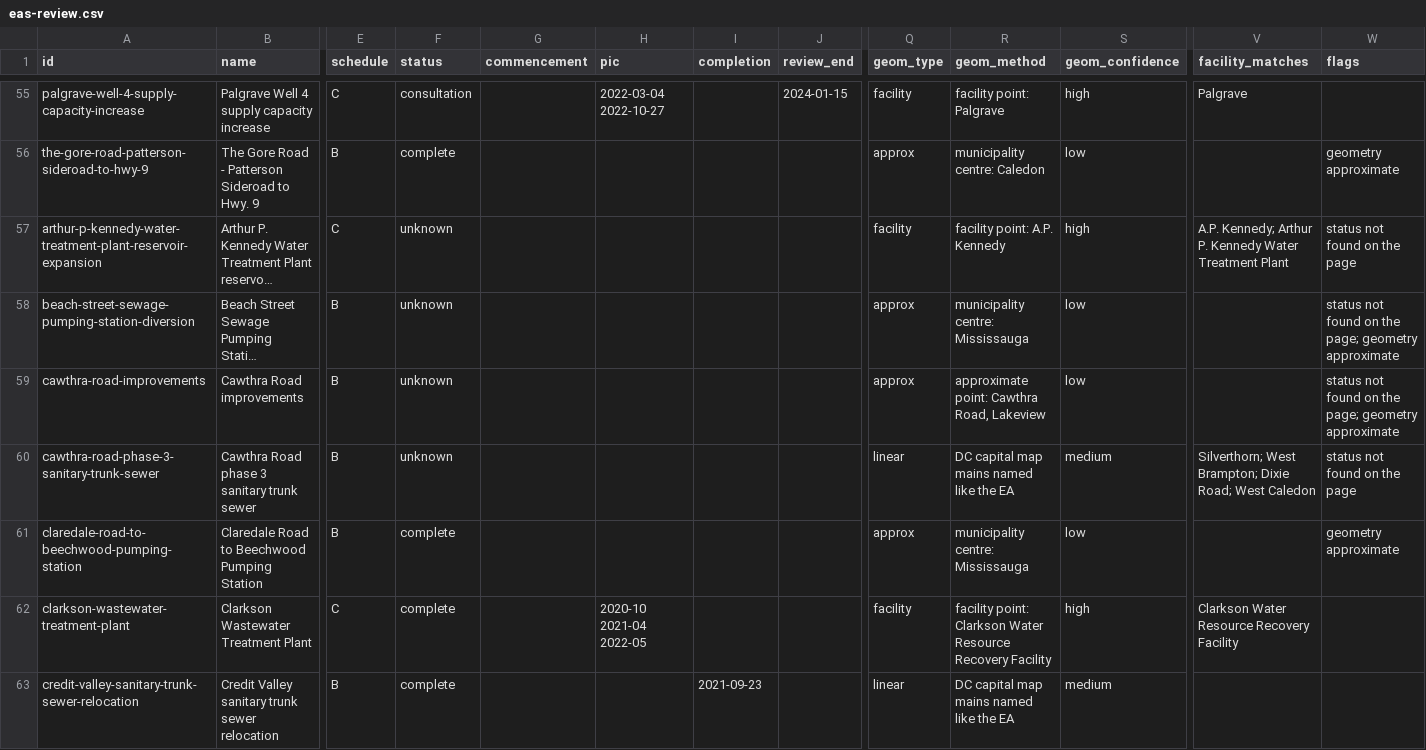
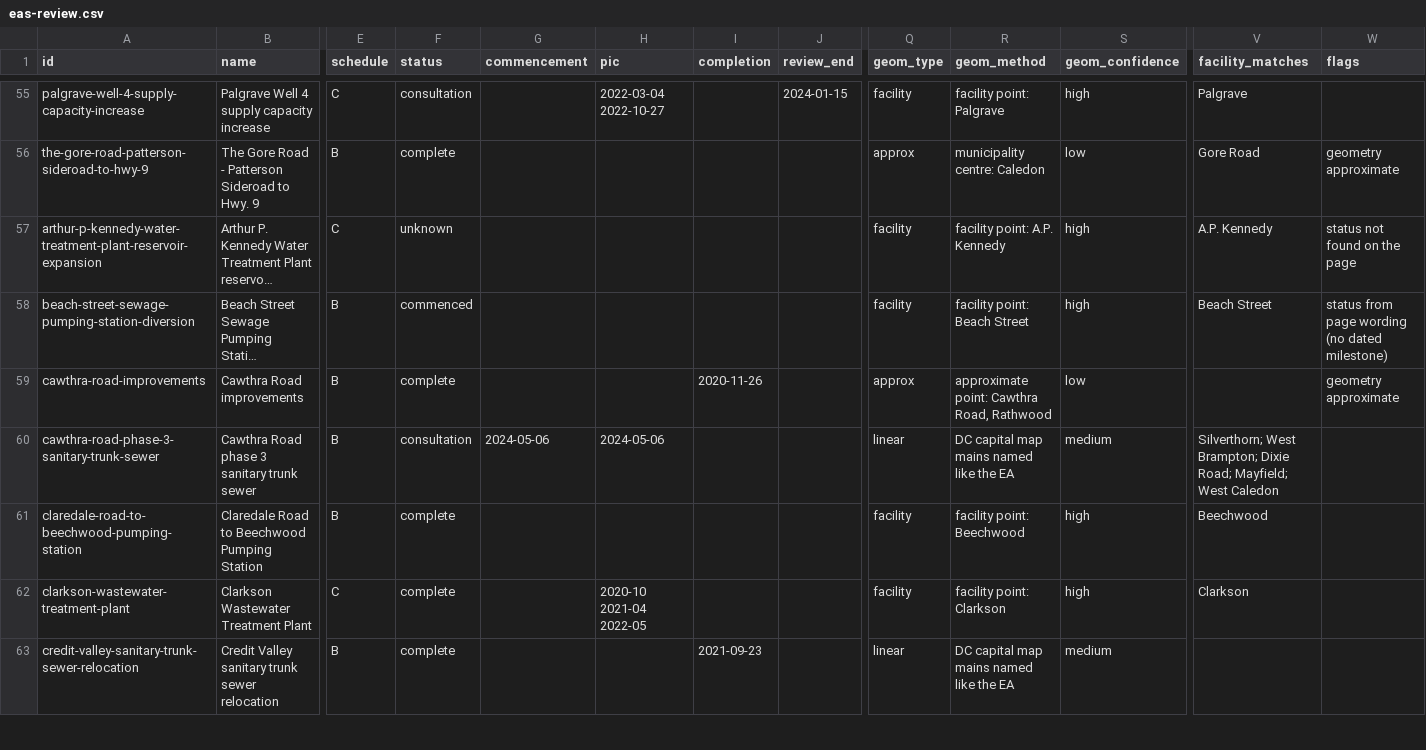
Before and after one commit to jaredacostar-cmd/Fsr-reviewer, a CSV file: data/eas-review.csv, drawn as a sheet; only a part is shown, gaps mark what is left out; long unchanged cells end in …; the diff covers the shown part only; the diff names each change by its address in the sheet, - before the commit and + after, or states it on an @@ line.

```diff
--- a/data/eas-review.csv
+++ b/data/eas-review.csv
-V56 (facility_matches): (empty)
+V56 (facility_matches): Gore Road
-V57 (facility_matches): A.P. Kennedy; Arthur P. Kennedy Water Treatment Plant
+V57 (facility_matches): A.P. Kennedy
-F58 (status): unknown
+F58 (status): commenced
-Q58 (geom_type): approx
+Q58 (geom_type): facility
-R58 (geom_method): municipality centre: Mississauga
+R58 (geom_method): facility point: Beach Street
-S58 (geom_confidence): low
+S58 (geom_confidence): high
-V58 (facility_matches): (empty)
+V58 (facility_matches): Beach Street
-W58 (flags): status not found on the page; geometry approximate
+W58 (flags): status from page wording (no dated milestone)
-F59 (status): unknown
+F59 (status): complete
-I59 (completion): (empty)
+I59 (completion): 2020-11-26
-R59 (geom_method): approximate point: Cawthra Road, Lakeview
+R59 (geom_method): approximate point: Cawthra Road, Rathwood
-W59 (flags): status not found on the page; geometry approximate
+W59 (flags): geometry approximate
-F60 (status): unknown
+F60 (status): consultation
-G60 (commencement): (empty)
+G60 (commencement): 2024-05-06
-H60 (pic): (empty)
+H60 (pic): 2024-05-06
-V60 (facility_matches): …Dixie Road; West Caledon
+V60 (facility_matches): …Dixie Road; Mayfield; West Caledon
-W60 (flags): status not found on the page
+W60 (flags): (empty)
-Q61 (geom_type): approx
+Q61 (geom_type): facility
-R61 (geom_method): municipality centre: Mississauga
+R61 (geom_method): facility point: Beechwood
-S61 (geom_confidence): low
+S61 (geom_confidence): high
-V61 (facility_matches): (empty)
+V61 (facility_matches): Beechwood
-W61 (flags): geometry approximate
+W61 (flags): (empty)
-R62 (geom_method): facility point: Clarkson Water Resource Recovery Facility
+R62 (geom_method): facility point: Clarkson
-V62 (facility_matches): Clarkson Water Resource Recovery Facility
+V62 (facility_matches): Clarkson
```
Also changed, not shown: 79 edited cells elsewhere in this file, 1 other file.
